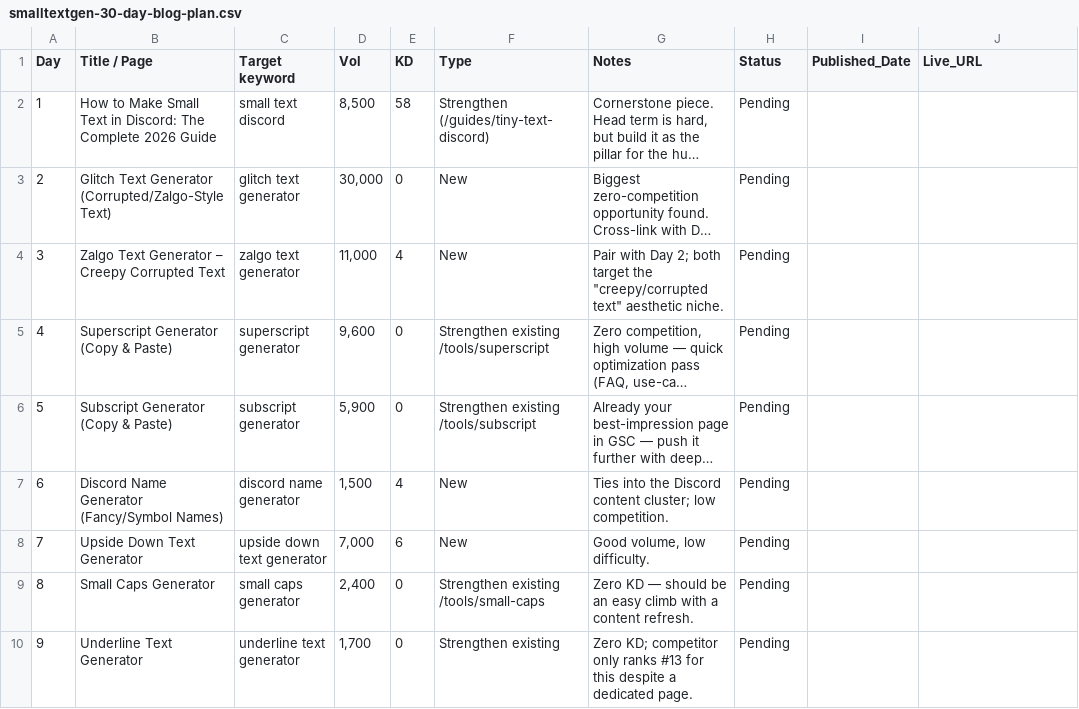
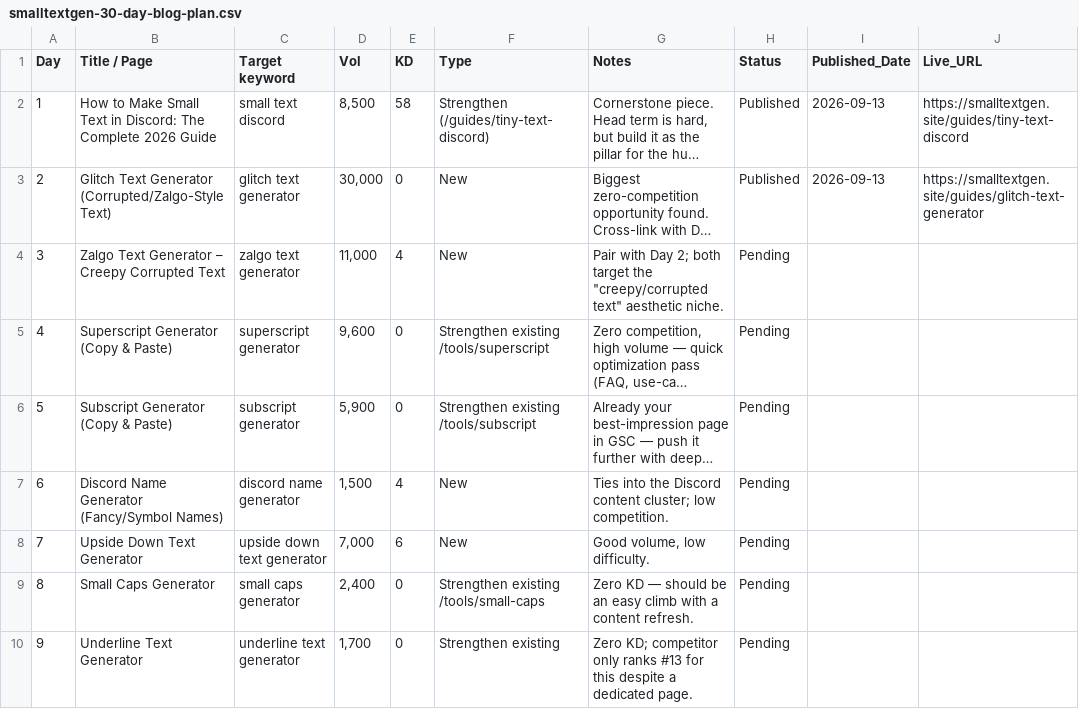
Before and after one commit to salmanbb002/smalltextgen-site, a CSV file: smalltextgen-30-day-blog-plan.csv, drawn as a sheet; only a part is shown; long unchanged cells end in …; the diff names each change by its address in the sheet, - before the commit and + after, or states it on an @@ line.

```diff
--- a/smalltextgen-30-day-blog-plan.csv
+++ b/smalltextgen-30-day-blog-plan.csv
-H2:H3 (Status): Pending
+H2:H3 (Status): Published
-I2:I3 (Published_Date): (empty)
+I2:I3 (Published_Date): 2026-09-13
-J2 (Live_URL): (empty)
+J2 (Live_URL): https://smalltextgen.site/guides/tiny-text-discord
-J3 (Live_URL): (empty)
+J3 (Live_URL): https://smalltextgen.site/guides/glitch-text-generator
```
Also changed, not shown: 1 other file.
